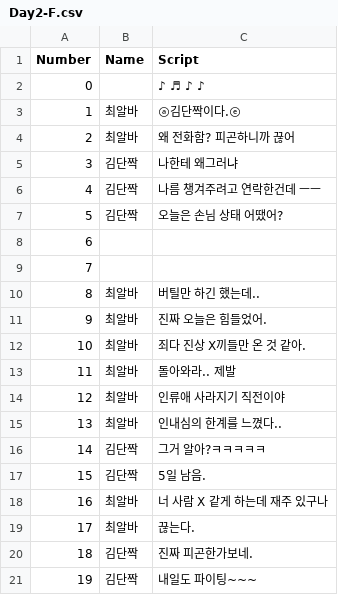
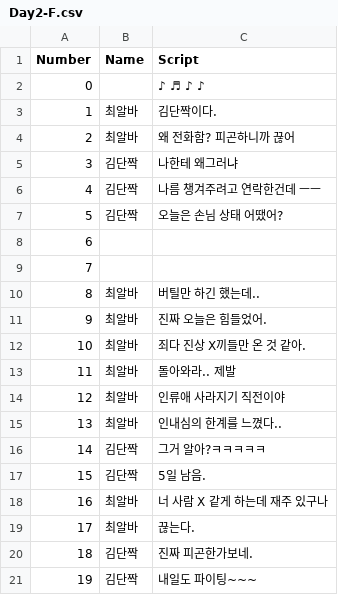
Before and after one commit to TeamOddCS/JS25, a CSV file: Odd_ConvenienceStore/Assets/Resources/Day2-F.csv, drawn as a sheet.

```diff
--- a/Odd_ConvenienceStore/Assets/Resources/Day2-F.csv
+++ b/Odd_ConvenienceStore/Assets/Resources/Day2-F.csv
@@ -2,3 +2,3 @@
 0,,♪ ♬ ♪ ♪
-1,최알바 ,ⓐ김단짝이다.ⓔ
+1,최알바 ,김단짝이다.
 2,최알바  ,왜 전화함? 피곤하니까 끊어
```
Also changed, not shown: Odd_ConvenienceStore/Assets/Resources/Day2-3.csv, Odd_ConvenienceStore/Assets/Resources/Day3-3.csv, 4 other files.
